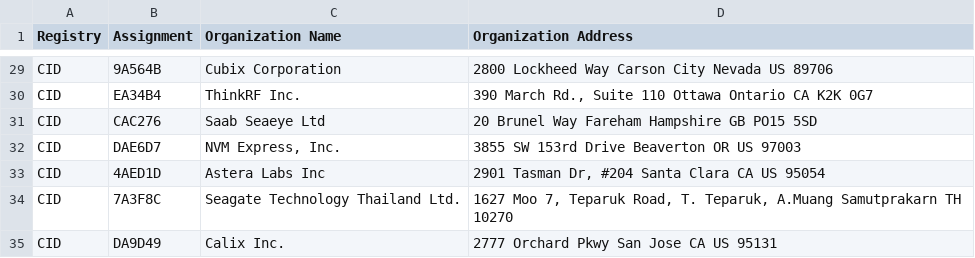
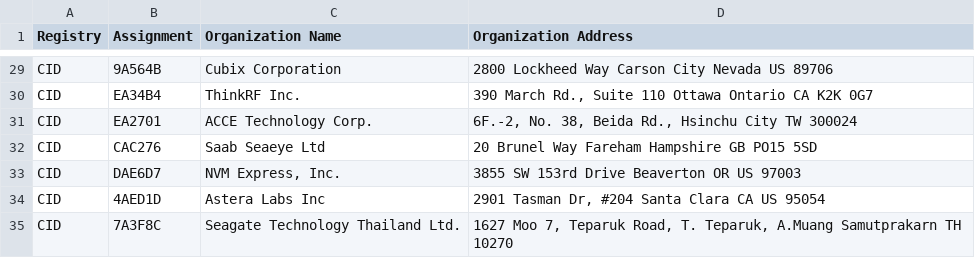
Before and after one commit to bedestall5/mac-tracker, a CSV file: data/ieee/cid.csv, drawn as a sheet; only a part is shown, gaps mark what is left out; the shorter side is filled out with more unchanged rows; the diff names each change by its address in the sheet, - before the commit and + after, or states it on an @@ line.

```diff
--- a/data/ieee/cid.csv
+++ b/data/ieee/cid.csv
+row 31: CID | EA2701 | ACCE Technology Corp. | 6F.-2, No. 38, Beida Rd., Hsinchu City TW 300024
```
Also changed, not shown: data/ieee/mam.csv, data/ieee/oui36.csv, 23 other files.
